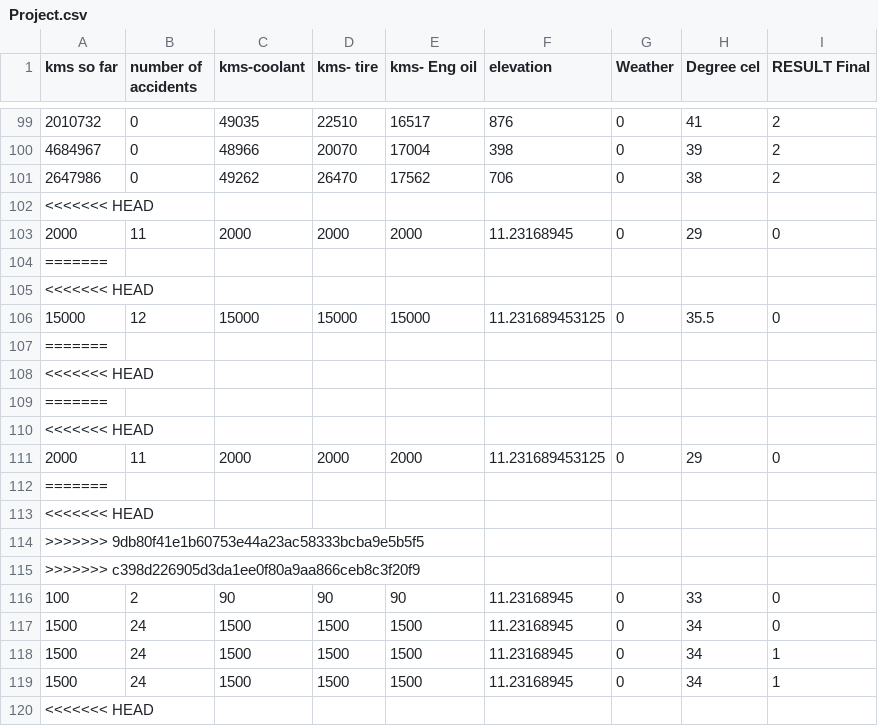
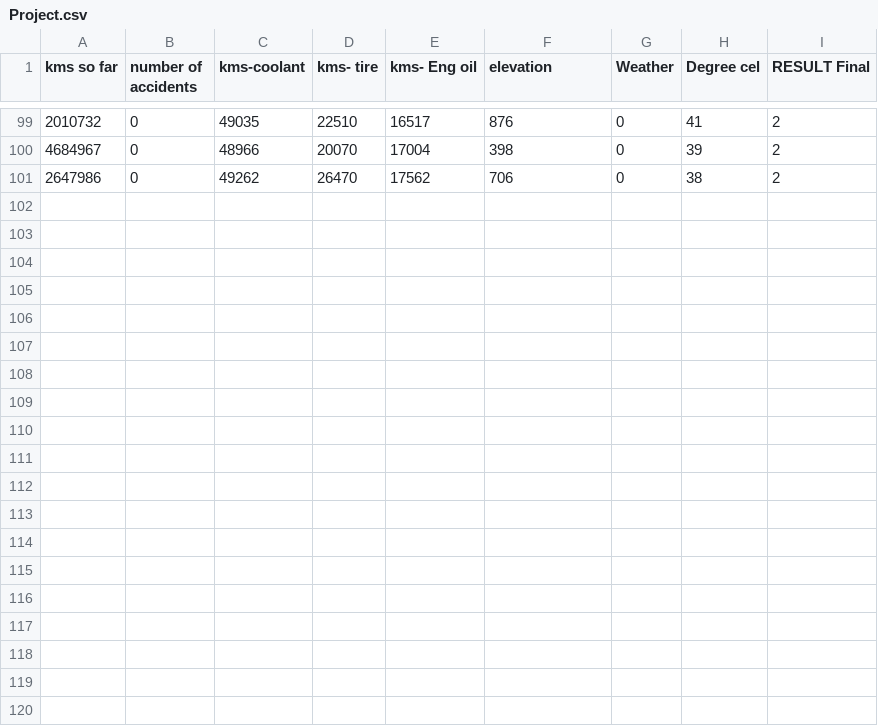
Before and after one commit to aniketvarade/vehicle-assistance-ml, a CSV file: python/Project.csv, drawn as a sheet; only a part is shown, gaps mark what is left out; the diff covers the shown part only; the diff names each change by its address in the sheet, - before the commit and + after, or states it on an @@ line.

```diff
--- a/python/Project.csv
+++ b/python/Project.csv
-row 102: <<<<<<< HEAD
-row 103: 2000 | 11 | 2000 | 2000 | 2000 | 11.23168945 | 0 | 29 | 0
-row 104: =======
-row 105: <<<<<<< HEAD
-row 106: 15000 | 12 | 15000 | 15000 | 15000 | 11.231689453125 | 0 | 35.5 | 0
-row 107: =======
-row 108: <<<<<<< HEAD
-row 109: =======
-row 110: <<<<<<< HEAD
-row 111: 2000 | 11 | 2000 | 2000 | 2000 | 11.231689453125 | 0 | 29 | 0
-row 112: =======
-row 113: <<<<<<< HEAD
-row 114: >>>>>>> 9db80f41e1b60753e44a23ac58333bcba9e5b5f5
-row 115: >>>>>>> c398d226905d3da1ee0f80a9aa866ceb8c3f20f9
-row 116: 100 | 2 | 90 | 90 | 90 | 11.23168945 | 0 | 33 | 0
-row 117: 1500 | 24 | 1500 | 1500 | 1500 | 11.23168945 | 0 | 34 | 0
-row 118: 1500 | 24 | 1500 | 1500 | 1500 | 11.23168945 | 0 | 34 | 1
-row 119: 1500 | 24 | 1500 | 1500 | 1500 | 11.23168945 | 0 | 34 | 1
-row 120: <<<<<<< HEAD
```
Also changed, not shown: 9 removed rows elsewhere in this file, python/Accuracy.csv.
